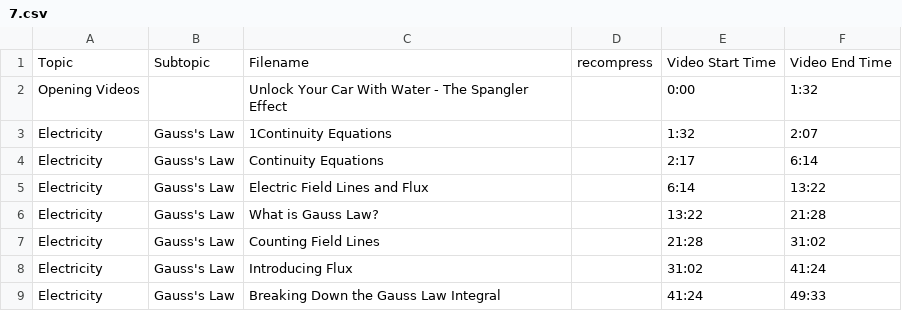
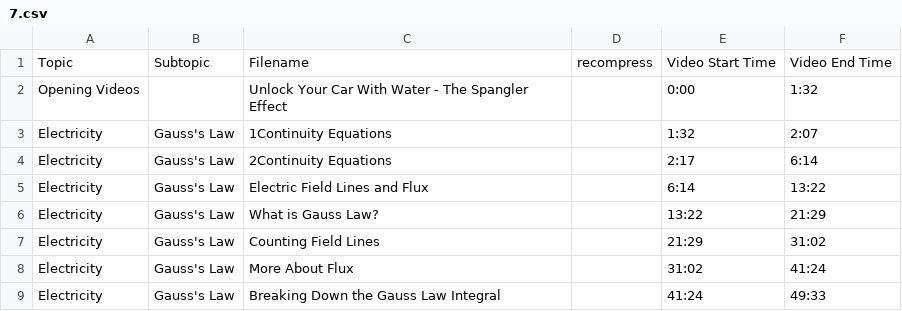
Before and after one commit to SBUtltmedia/Hemmick, a CSV file: csv/132/7.csv, drawn as a sheet.

```diff
--- a/csv/132/7.csv
+++ b/csv/132/7.csv
@@ -3,7 +3,7 @@ Opening Videos,,Unlock Your Car With Water - The Spangler Effect,,0:00,1:32
 Electricity,Gauss's Law,1Continuity Equations,,1:32,2:07
-Electricity,Gauss's Law,Continuity Equations,,2:17,6:14
+Electricity,Gauss's Law,2Continuity Equations,,2:17,6:14
 Electricity,Gauss's Law,Electric Field Lines and Flux,,6:14,13:22
-Electricity,Gauss's Law,What is Gauss Law?,,13:22,21:28
-Electricity,Gauss's Law,Counting Field Lines,,21:28,31:02
-Electricity,Gauss's Law,Introducing Flux,,31:02,41:24
+Electricity,Gauss's Law,What is Gauss Law?,,13:22,21:29
+Electricity,Gauss's Law,Counting Field Lines,,21:29,31:02
+Electricity,Gauss's Law,More About Flux,,31:02,41:24
 Electricity,Gauss's Law,Breaking Down the Gauss Law Integral,,41:24,49:33
```
Also changed, not shown: 2 other files.
